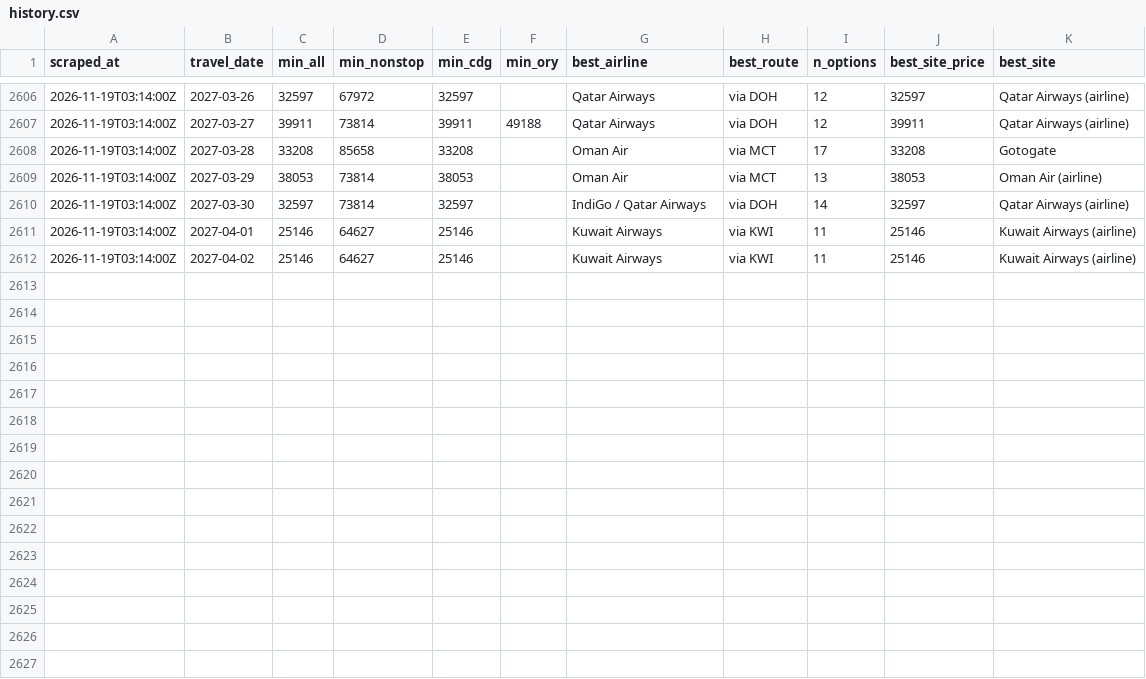
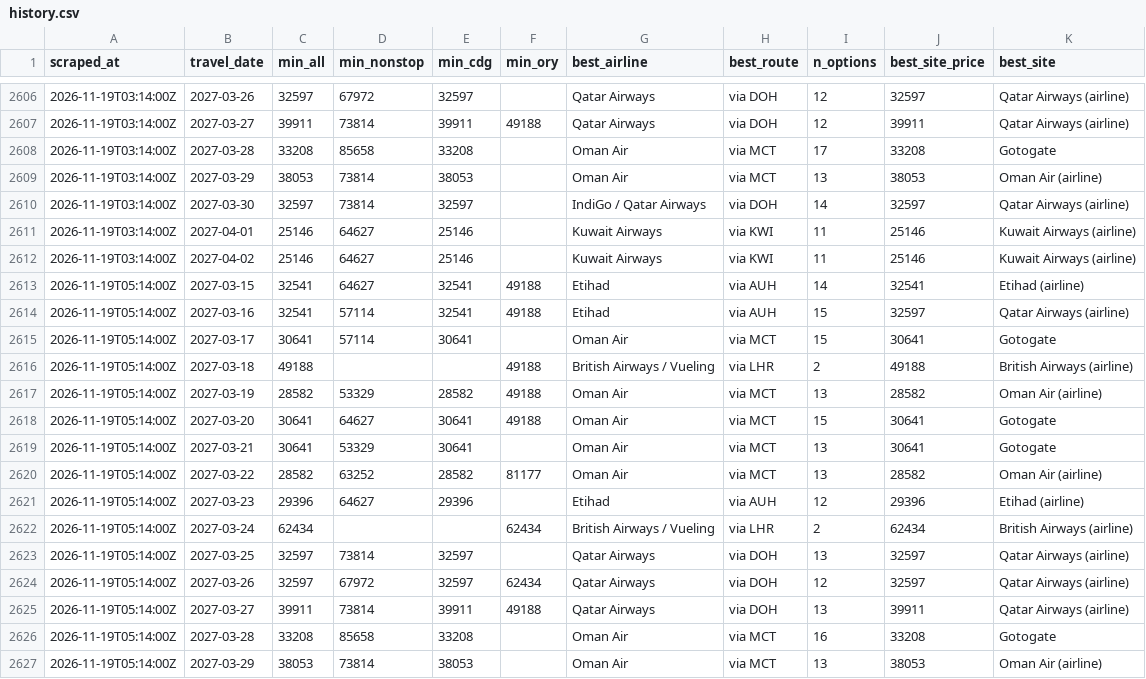
Before and after one commit to rmalhotra6/Sky_Fares, a CSV file: data/history.csv, drawn as a sheet; only a part is shown, gaps mark what is left out.

```diff
--- a/data/history.csv
+++ b/data/history.csv
@@ -2612 +2612,16 @@ scraped_at,travel_date,min_all,min_nonstop,min_cdg,min_ory,best_airline,best_rou
 2026-11-19T03:14:00Z,2027-04-02,25146,64627,25146,,Kuwait Airways,via KWI,11,25146,Kuwait Airways (airline)
+2026-11-19T05:14:00Z,2027-03-15,32541,64627,32541,49188,Etihad,via AUH,14,32541,Etihad (airline)
+2026-11-19T05:14:00Z,2027-03-16,32541,57114,32541,49188,Etihad,via AUH,15,32597,Qatar Airways (airline)
+2026-11-19T05:14:00Z,2027-03-17,30641,57114,30641,,Oman Air,via MCT,15,30641,Gotogate
+2026-11-19T05:14:00Z,2027-03-18,49188,,,49188,British Airways / Vueling,via LHR,2,49188,British Airways (airline)
+2026-11-19T05:14:00Z,2027-03-19,28582,53329,28582,49188,Oman Air,via MCT,13,28582,Oman Air (airline)
+2026-11-19T05:14:00Z,2027-03-20,30641,64627,30641,49188,Oman Air,via MCT,15,30641,Gotogate
+2026-11-19T05:14:00Z,2027-03-21,30641,53329,30641,,Oman Air,via MCT,13,30641,Gotogate
+2026-11-19T05:14:00Z,2027-03-22,28582,63252,28582,81177,Oman Air,via MCT,13,28582,Oman Air (airline)
+2026-11-19T05:14:00Z,2027-03-23,29396,64627,29396,,Etihad,via AUH,12,29396,Etihad (airline)
+2026-11-19T05:14:00Z,2027-03-24,62434,,,62434,British Airways / Vueling,via LHR,2,62434,British Airways (airline)
+2026-11-19T05:14:00Z,2027-03-25,32597,73814,32597,,Qatar Airways,via DOH,13,32597,Qatar Airways (airline)
+2026-11-19T05:14:00Z,2027-03-26,32597,67972,32597,62434,Qatar Airways,via DOH,12,32597,Qatar Airways (airline)
+2026-11-19T05:14:00Z,2027-03-27,39911,73814,39911,49188,Qatar Airways,via DOH,13,39911,Qatar Airways (airline)
+2026-11-19T05:14:00Z,2027-03-28,33208,85658,33208,,Oman Air,via MCT,16,33208,Gotogate
+2026-11-19T05:14:00Z,2027-03-29,38053,73814,38053,,Oman Air,via MCT,13,38053,Oman Air (airline)
```
Also changed, not shown: 5 other files.
